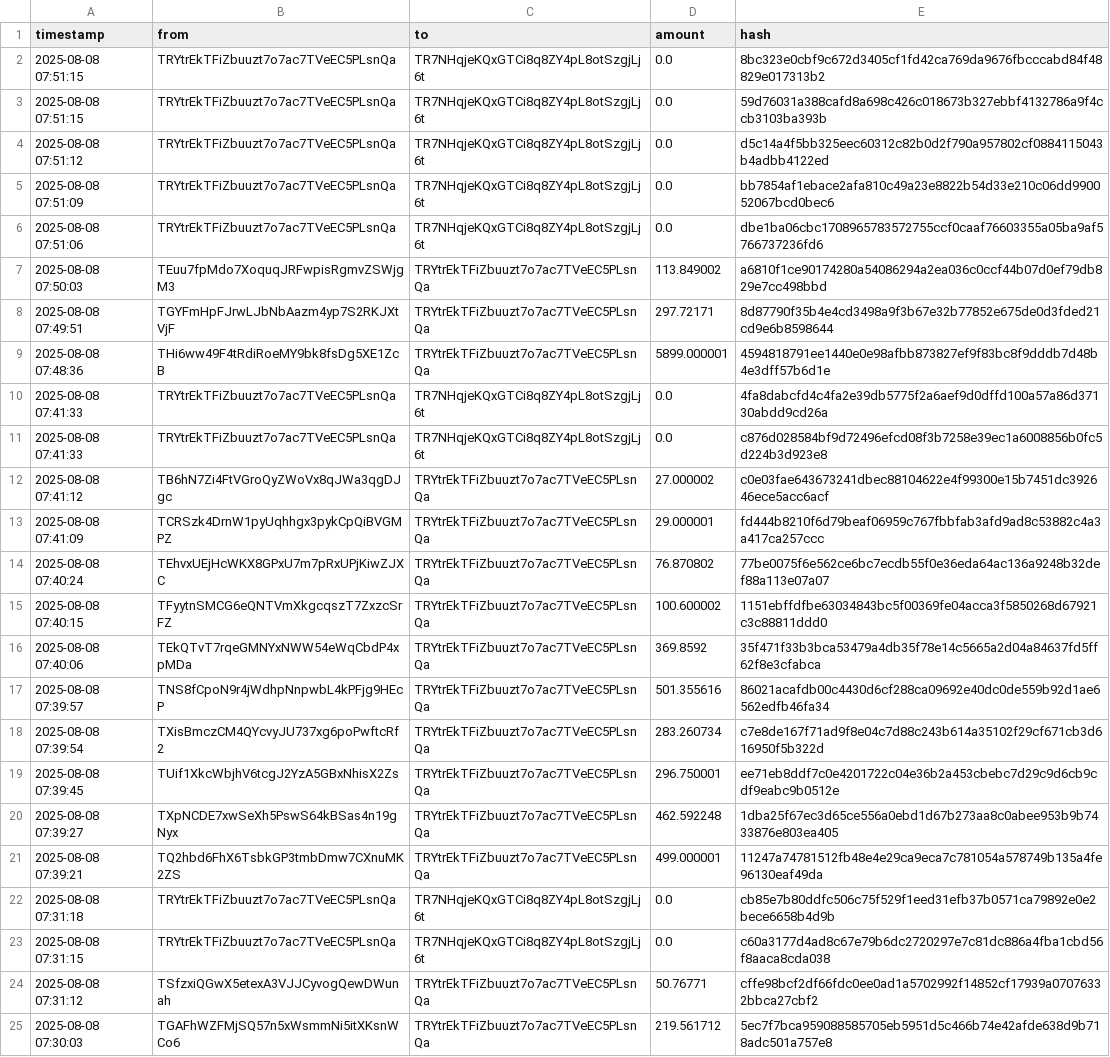
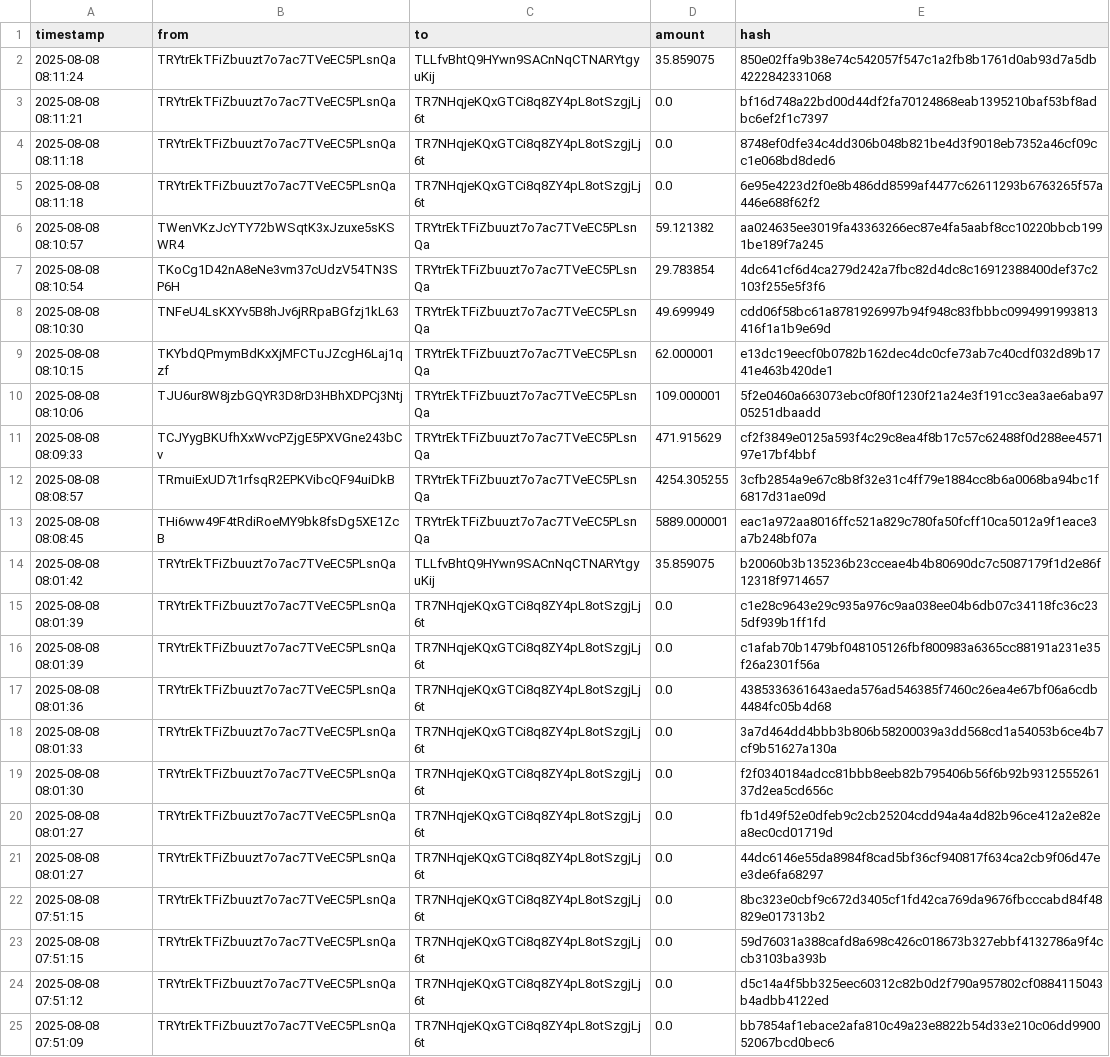
Before and after one commit to Lexsuss/tron-wallet-monitor, a CSV file: data/wallet_TRYtrE.csv, drawn as a sheet; only a part is shown; the shorter side is filled out with more unchanged rows; the diff names each change by its address in the sheet, - before the commit and + after, or states it on an @@ line.

```diff
--- a/data/wallet_TRYtrE.csv
+++ b/data/wallet_TRYtrE.csv
+row 2: 2025-08-08 08:11:24 | TRYtrEkTFiZbuuzt7o7ac7TVeEC5PLsnQa | TLLfvBhtQ9HYwn9SACnNqCTNARYtgyuKij | 35.859075 | 850e02ffa9b38e74c542057f547c1a2fb8b1761d0ab93d7a5db4222842331068
+row 3: 2025-08-08 08:11:21 | TRYtrEkTFiZbuuzt7o7ac7TVeEC5PLsnQa | TR7NHqjeKQxGTCi8q8ZY4pL8otSzgjLj6t | 0.0 | bf16d748a22bd00d44df2fa70124868eab1395210baf53bf8adbc6ef2f1c7397
+row 4: 2025-08-08 08:11:18 | TRYtrEkTFiZbuuzt7o7ac7TVeEC5PLsnQa | TR7NHqjeKQxGTCi8q8ZY4pL8otSzgjLj6t | 0.0 | 8748ef0dfe34c4dd306b048b821be4d3f9018eb7352a46cf09cc1e068bd8ded6
+row 5: 2025-08-08 08:11:18 | TRYtrEkTFiZbuuzt7o7ac7TVeEC5PLsnQa | TR7NHqjeKQxGTCi8q8ZY4pL8otSzgjLj6t | 0.0 | 6e95e4223d2f0e8b486dd8599af4477c62611293b6763265f57a446e688f62f2
+row 6: 2025-08-08 08:10:57 | TWenVKzJcYTY72bWSqtK3xJzuxe5sKSWR4 | TRYtrEkTFiZbuuzt7o7ac7TVeEC5PLsnQa | 59.121382 | aa024635ee3019fa43363266ec87e4fa5aabf8cc10220bbcb1991be189f7a245
+row 7: 2025-08-08 08:10:54 | TKoCg1D42nA8eNe3vm37cUdzV54TN3SP6H | TRYtrEkTFiZbuuzt7o7ac7TVeEC5PLsnQa | 29.783854 | 4dc641cf6d4ca279d242a7fbc82d4dc8c16912388400def37c2103f255e5f3f6
+row 8: 2025-08-08 08:10:30 | TNFeU4LsKXYv5B8hJv6jRRpaBGfzj1kL63 | TRYtrEkTFiZbuuzt7o7ac7TVeEC5PLsnQa | 49.699949 | cdd06f58bc61a8781926997b94f948c83fbbbc0994991993813416f1a1b9e69d
+row 9: 2025-08-08 08:10:15 | TKYbdQPmymBdKxXjMFCTuJZcgH6Laj1qzf | TRYtrEkTFiZbuuzt7o7ac7TVeEC5PLsnQa | 62.000001 | e13dc19eecf0b0782b162dec4dc0cfe73ab7c40cdf032d89b1741e463b420de1
+row 10: 2025-08-08 08:10:06 | TJU6ur8W8jzbGQYR3D8rD3HBhXDPCj3Ntj | TRYtrEkTFiZbuuzt7o7ac7TVeEC5PLsnQa | 109.000001 | 5f2e0460a663073ebc0f80f1230f21a24e3f191cc3ea3ae6aba9705251dbaadd
+row 11: 2025-08-08 08:09:33 | TCJYygBKUfhXxWvcPZjgE5PXVGne243bCv | TRYtrEkTFiZbuuzt7o7ac7TVeEC5PLsnQa | 471.915629 | cf2f3849e0125a593f4c29c8ea4f8b17c57c62488f0d288ee457197e17bf4bbf
+row 12: 2025-08-08 08:08:57 | TRmuiExUD7t1rfsqR2EPKVibcQF94uiDkB | TRYtrEkTFiZbuuzt7o7ac7TVeEC5PLsnQa | 4254.305255 | 3cfb2854a9e67c8b8f32e31c4ff79e1884cc8b6a0068ba94bc1f6817d31ae09d
+row 13: 2025-08-08 08:08:45 | THi6ww49F4tRdiRoeMY9bk8fsDg5XE1ZcB | TRYtrEkTFiZbuuzt7o7ac7TVeEC5PLsnQa | 5889.000001 | eac1a972aa8016ffc521a829c780fa50fcff10ca5012a9f1eace3a7b248bf07a
+row 14: 2025-08-08 08:01:42 | TRYtrEkTFiZbuuzt7o7ac7TVeEC5PLsnQa | TLLfvBhtQ9HYwn9SACnNqCTNARYtgyuKij | 35.859075 | b20060b3b135236b23cceae4b4b80690dc7c5087179f1d2e86f12318f9714657
+row 15: 2025-08-08 08:01:39 | TRYtrEkTFiZbuuzt7o7ac7TVeEC5PLsnQa | TR7NHqjeKQxGTCi8q8ZY4pL8otSzgjLj6t | 0.0 | c1e28c9643e29c935a976c9aa038ee04b6db07c34118fc36c235df939b1ff1fd
+row 16: 2025-08-08 08:01:39 | TRYtrEkTFiZbuuzt7o7ac7TVeEC5PLsnQa | TR7NHqjeKQxGTCi8q8ZY4pL8otSzgjLj6t | 0.0 | c1afab70b1479bf048105126fbf800983a6365cc88191a231e35f26a2301f56a
+row 17: 2025-08-08 08:01:36 | TRYtrEkTFiZbuuzt7o7ac7TVeEC5PLsnQa | TR7NHqjeKQxGTCi8q8ZY4pL8otSzgjLj6t | 0.0 | 4385336361643aeda576ad546385f7460c26ea4e67bf06a6cdb4484fc05b4d68
+row 18: 2025-08-08 08:01:33 | TRYtrEkTFiZbuuzt7o7ac7TVeEC5PLsnQa | TR7NHqjeKQxGTCi8q8ZY4pL8otSzgjLj6t | 0.0 | 3a7d464dd4bbb3b806b58200039a3dd568cd1a54053b6ce4b7cf9b51627a130a
+row 19: 2025-08-08 08:01:30 | TRYtrEkTFiZbuuzt7o7ac7TVeEC5PLsnQa | TR7NHqjeKQxGTCi8q8ZY4pL8otSzgjLj6t | 0.0 | f2f0340184adcc81bbb8eeb82b795406b56f6b92b931255526137d2ea5cd656c
+row 20: 2025-08-08 08:01:27 | TRYtrEkTFiZbuuzt7o7ac7TVeEC5PLsnQa | TR7NHqjeKQxGTCi8q8ZY4pL8otSzgjLj6t | 0.0 | fb1d49f52e0dfeb9c2cb25204cdd94a4a4d82b96ce412a2e82ea8ec0cd01719d
+row 21: 2025-08-08 08:01:27 | TRYtrEkTFiZbuuzt7o7ac7TVeEC5PLsnQa | TR7NHqjeKQxGTCi8q8ZY4pL8otSzgjLj6t | 0.0 | 44dc6146e55da8984f8cad5bf36cf940817f634ca2cb9f06d47ee3de6fa68297
```
